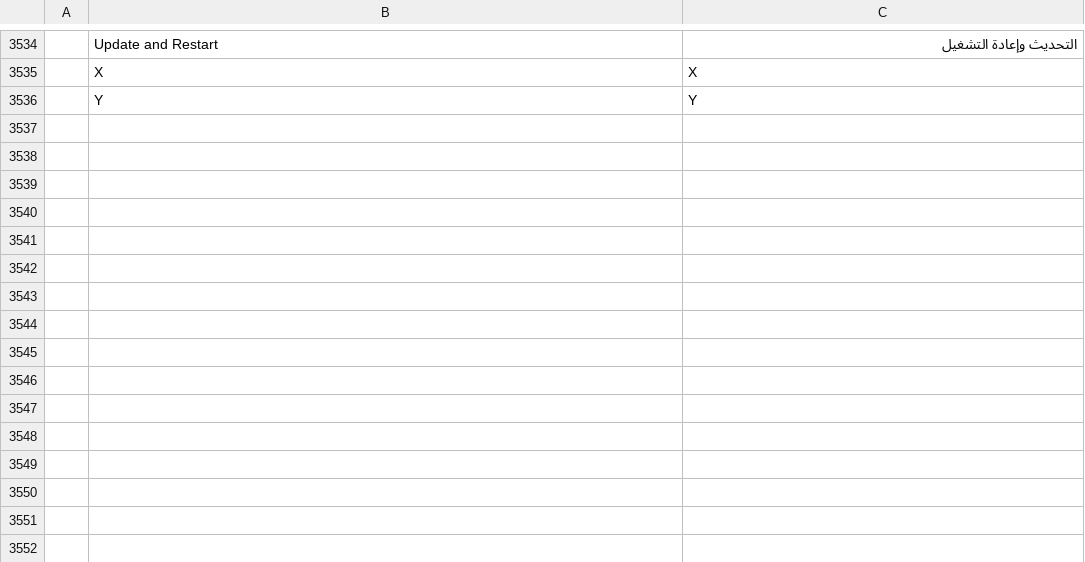
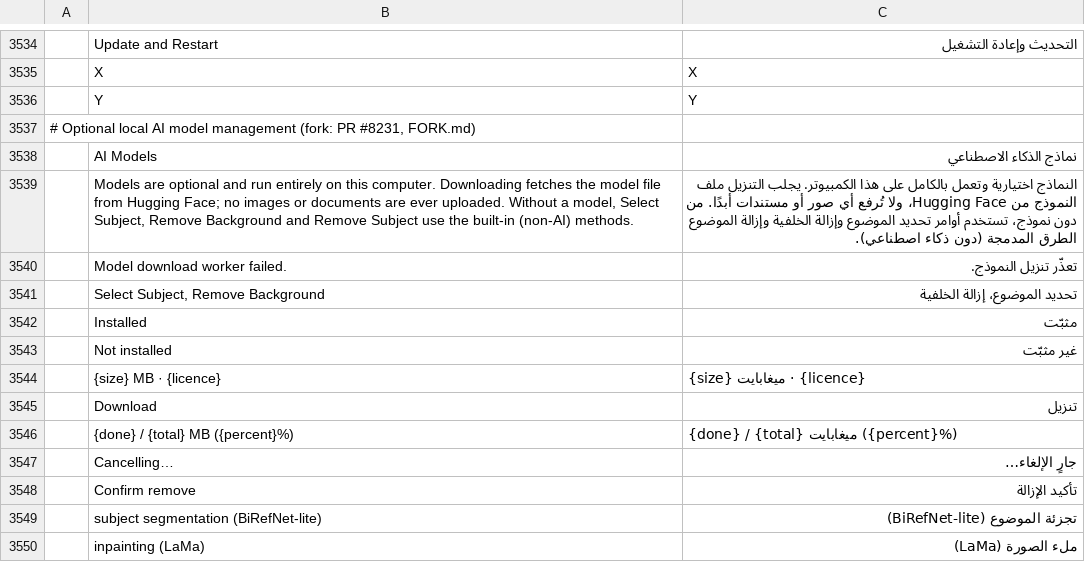
Before and after one commit to techneissa/photocraft, a TSV file: crates/ui-egui/src/i18n/ar.tsv, drawn as a sheet; only a part is shown, gaps mark what is left out; the diff names each change by its address in the sheet, - before the commit and + after, or states it on an @@ line.

```diff
--- a/crates/ui-egui/src/i18n/ar.tsv
+++ b/crates/ui-egui/src/i18n/ar.tsv
+row 3537: # Optional local AI model management (fork: PR #8231, FORK.md)
+row 3538:  | AI Models | نماذج الذكاء الاصطناعي
+row 3539:  | Models are optional and run entirely on this computer. Downloading fetches the model file from Hugging Face; no images or documents are ever uploaded. Without a model, Select Subject, Remove Background and Remove Subject use the built-in (non-AI) methods. | النماذج اختيارية وتعمل بالكامل على هذا الكمبيوتر. يجلب التنزيل ملف النموذج من Hugging Face، ولا تُرفع أي صور أو مستندات أبدًا. من دون نموذج، تستخدم أوامر تحديد الموضوع وإزالة الخلفية وإزالة الموضوع الطرق المدمجة (دون ذكاء اصطناعي).
+row 3540:  | Model download worker failed. | تعذّر تنزيل النموذج.
+row 3541:  | Select Subject, Remove Background | تحديد الموضوع، إزالة الخلفية
+row 3542:  | Installed | مثبّت
+row 3543:  | Not installed | غير مثبّت
+row 3544:  | {size} MB · {licence} | {size} ميغابايت · {licence}
+row 3545:  | Download | تنزيل
+row 3546:  | {done} / {total} MB ({percent}%) | {done} / {total} ميغابايت ({percent}%)
+row 3547:  | Cancelling… | جارٍ الإلغاء…
+row 3548:  | Confirm remove | تأكيد الإزالة
+row 3549:  | subject segmentation (BiRefNet-lite) | تجزئة الموضوع (BiRefNet-lite)
+row 3550:  | inpainting (LaMa) | ملء الصورة (LaMa)
```
Also changed, not shown: 1 other file.
